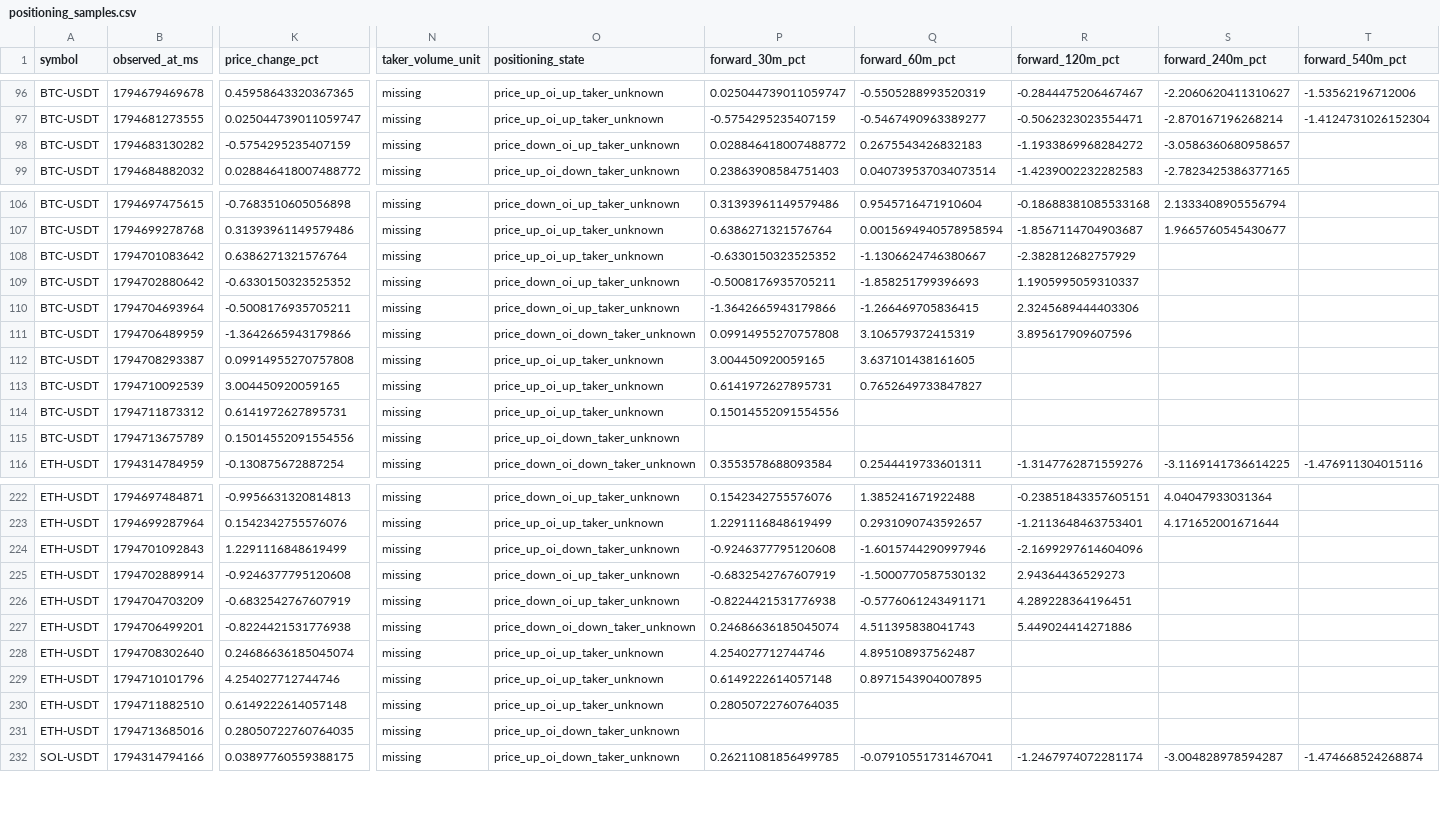
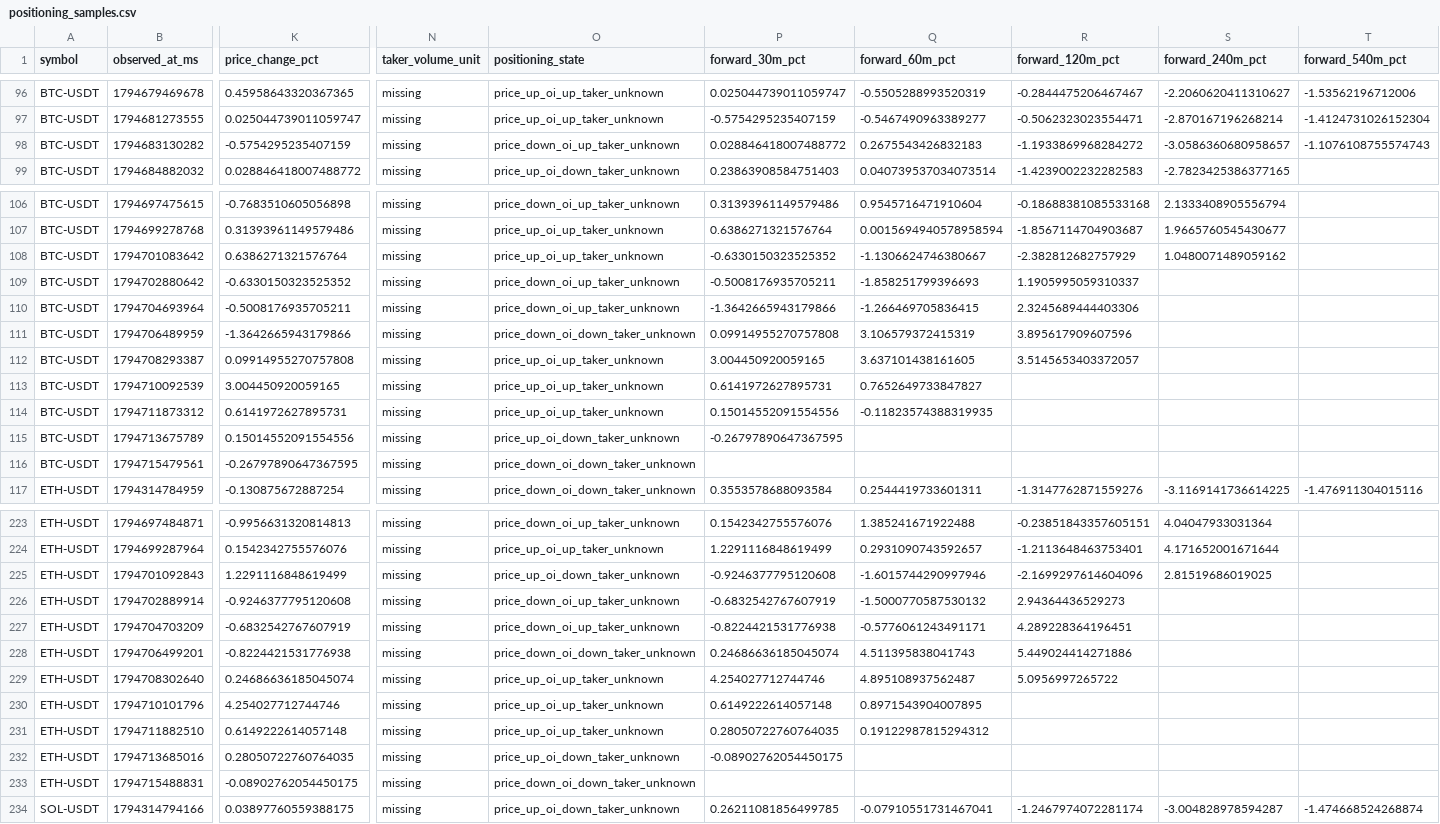
Before and after one commit to Gamadril34rus/astra_bot, a CSV file: data/bingx_usdm/positioning_shadow/positioning_samples.csv, drawn as a sheet; only a part is shown, gaps mark what is left out; addresses are those after the commit; rows hold the shown columns only; the diff covers the shown part only; the diff names each change by its address in the sheet, - before the commit and + after, or states it on an @@ line.

```diff
--- a/data/bingx_usdm/positioning_shadow/positioning_samples.csv
+++ b/data/bingx_usdm/positioning_shadow/positioning_samples.csv
-T98 (forward_540m_pct): (empty)
+T98 (forward_540m_pct): -1.1076108755574743
-S108 (forward_240m_pct): (empty)
+S108 (forward_240m_pct): 1.0480071489059162
-R112 (forward_120m_pct): (empty)
+R112 (forward_120m_pct): 3.5145653403372057
-Q114 (forward_60m_pct): (empty)
+Q114 (forward_60m_pct): -0.11823574388319935
-P115 (forward_30m_pct): (empty)
+P115 (forward_30m_pct): -0.26797890647367595
+row 116: BTC-USDT | 1794715479561 | -0.26797890647367595 | missing | price_down_oi_down_taker_unknown
-S225 (forward_240m_pct): (empty)
+S225 (forward_240m_pct): 2.81519686019025
-R229 (forward_120m_pct): (empty)
+R229 (forward_120m_pct): 5.0956997265722
-Q231 (forward_60m_pct): (empty)
+Q231 (forward_60m_pct): 0.19122987815294312
-P232 (forward_30m_pct): (empty)
+P232 (forward_30m_pct): -0.08902762054450175
+row 233: ETH-USDT | 1794715488831 | -0.08902762054450175 | missing | price_down_oi_down_taker_unknown
```
Also changed, not shown: 3 added rows and 16 edited cells elsewhere in this file, data/bingx_usdm/open_interest/BTCUSDT_open_interest.csv, data/bingx_usdm/open_interest/ETHUSDT_open_interest.csv, 11 other files.
